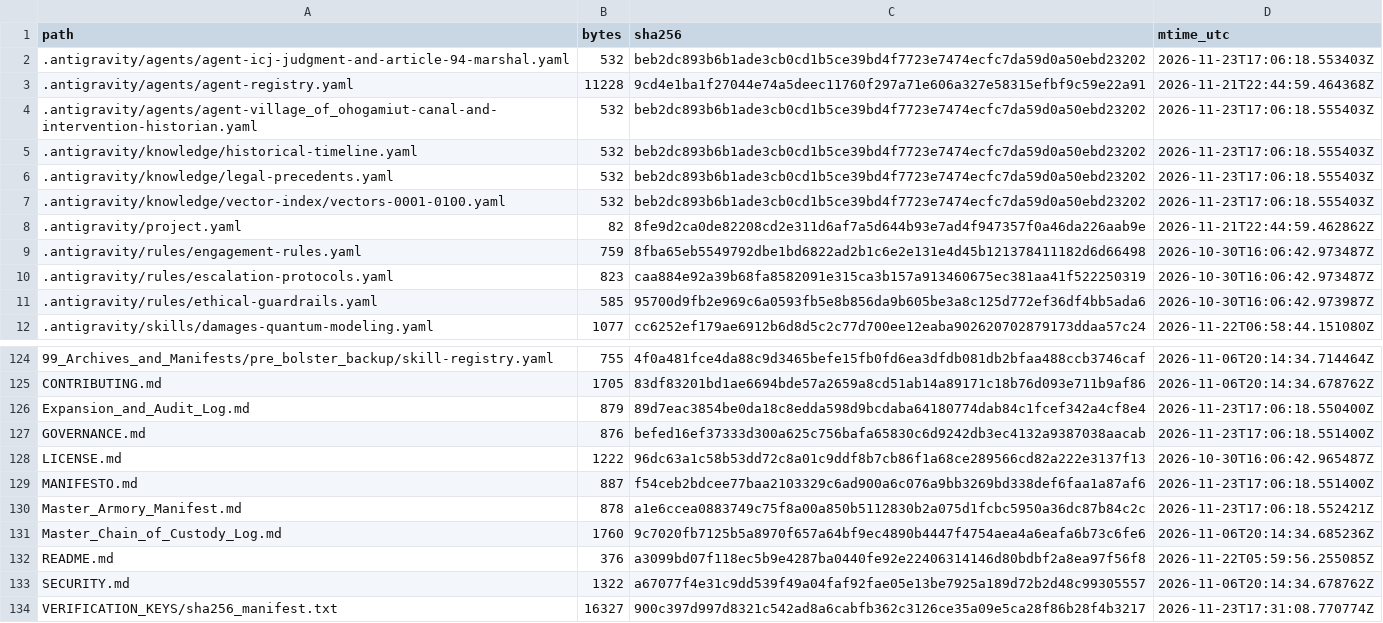
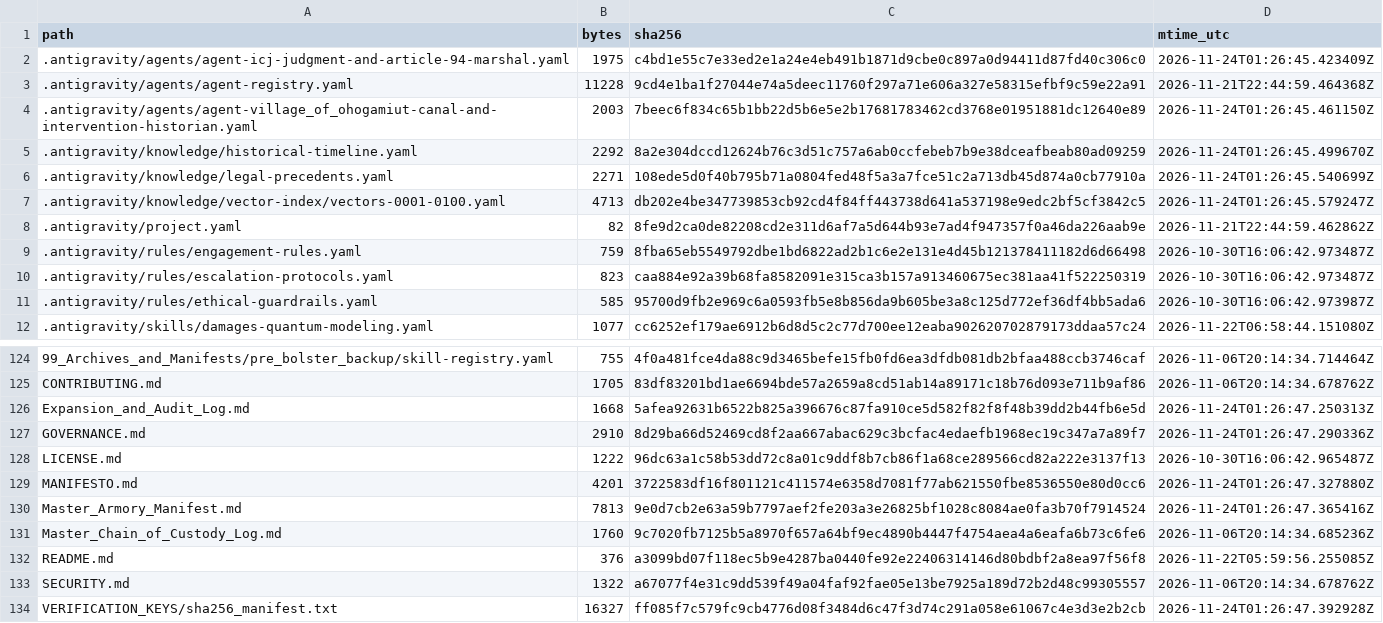
Before and after one commit to GlobalRestitutionAlliance/turtle-island-us-ak-village-of-ohogamiut-master-litigation, a CSV file: 99_Archives_and_Manifests/MANIFEST_SHA256.csv, drawn as a sheet; only a part is shown, gaps mark what is left out; the diff covers the shown part only.

```diff
--- a/99_Archives_and_Manifests/MANIFEST_SHA256.csv
+++ b/99_Archives_and_Manifests/MANIFEST_SHA256.csv
@@ -1,8 +1,8 @@
 path,bytes,sha256,mtime_utc
-.antigravity/agents/agent-icj-judgment-and-article-94-marshal.yaml,532,beb2dc893b6b1ade3cb0cd1b5ce39bd4f7723e7474ecfc7da59d0a50ebd23202,2026-11-23T17:06:18.553403Z
+.antigravity/agents/agent-icj-judgment-and-article-94-marshal.yaml,1975,c4bd1e55c7e33ed2e1a24e4eb491b1871d9cbe0c897a0d94411d87fd40c306c0,2026-11-24T01:26:45.423409Z
 .antigravity/agents/agent-registry.yaml,11228,9cd4e1ba1f27044e74a5deec11760f297a71e606a327e58315efbf9c59e22a91,2026-11-21T22:44:59.464368Z
-.antigravity/agents/agent-village_of_ohogamiut-canal-and-intervention-historian.yaml,532,beb2dc893b6b1ade3cb0cd1b5ce39bd4f7723e7474ecfc7da59d0a50ebd23202,2026-11-23T17:06:18.555403Z
-.antigravity/knowledge/historical-timeline.yaml,532,beb2dc893b6b1ade3cb0cd1b5ce39bd4f7723e7474ecfc7da59d0a50ebd23202,2026-11-23T17:06:18.555403Z
-.antigravity/knowledge/legal-precedents.yaml,532,beb2dc893b6b1ade3cb0cd1b5ce39bd4f7723e7474ecfc7da59d0a50ebd23202,2026-11-23T17:06:18.555403Z
-.antigravity/knowledge/vector-index/vectors-0001-0100.yaml,532,beb2dc893b6b1ade3cb0cd1b5ce39bd4f7723e7474ecfc7da59d0a50ebd23202,2026-11-23T17:06:18.555403Z
+.antigravity/agents/agent-village_of_ohogamiut-canal-and-intervention-historian.yaml,2003,7beec6f834c65b1bb22d5b6e5e2b17681783462cd3768e01951881dc12640e89,2026-11-24T01:26:45.461150Z
+.antigravity/knowledge/historical-timeline.yaml,2292,8a2e304dccd12624b76c3d51c757a6ab0ccfebeb7b9e38dceafbeab80ad09259,2026-11-24T01:26:45.499670Z
+.antigravity/knowledge/legal-precedents.yaml,2271,108ede5d0f40b795b71a0804fed48f5a3a7fce51c2a713db45d874a0cb77910a,2026-11-24T01:26:45.540699Z
+.antigravity/knowledge/vector-index/vectors-0001-0100.yaml,4713,db202e4be347739853cb92cd4f84ff443738d641a537198e9edc2bf5cf3842c5,2026-11-24T01:26:45.579247Z
 .antigravity/project.yaml,82,8fe9d2ca0de82208cd2e311d6af7a5d644b93e7ad4f947357f0a46da226aab9e,2026-11-21T22:44:59.462862Z
@@ -125,7 +125,7 @@ path,bytes,sha256,mtime_utc
 CONTRIBUTING.md,1705,83df83201bd1ae6694bde57a2659a8cd51ab14a89171c18b76d093e711b9af86,2026-11-06T20:14:34.678762Z
-Expansion_and_Audit_Log.md,879,89d7eac3854be0da18c8edda598d9bcdaba64180774dab84c1fcef342a4cf8e4,2026-11-23T17:06:18.550400Z
-GOVERNANCE.md,876,befed16ef37333d300a625c756bafa65830c6d9242db3ec4132a9387038aacab,2026-11-23T17:06:18.551400Z
+Expansion_and_Audit_Log.md,1668,5afea92631b6522b825a396676c87fa910ce5d582f82f8f48b39dd2b44fb6e5d,2026-11-24T01:26:47.250313Z
+GOVERNANCE.md,2910,8d29ba66d52469cd8f2aa667abac629c3bcfac4edaefb1968ec19c347a7a89f7,2026-11-24T01:26:47.290336Z
 LICENSE.md,1222,96dc63a1c58b53dd72c8a01c9ddf8b7cb86f1a68ce289566cd82a222e3137f13,2026-10-30T16:06:42.965487Z
-MANIFESTO.md,887,f54ceb2bdcee77baa2103329c6ad900a6c076a9bb3269bd338def6faa1a87af6,2026-11-23T17:06:18.551400Z
-Master_Armory_Manifest.md,878,a1e6ccea0883749c75f8a00a850b5112830b2a075d1fcbc5950a36dc87b84c2c,2026-11-23T17:06:18.552421Z
+MANIFESTO.md,4201,3722583df16f801121c411574e6358d7081f77ab621550fbe8536550e80d0cc6,2026-11-24T01:26:47.327880Z
+Master_Armory_Manifest.md,7813,9e0d7cb2e63a59b7797aef2fe203a3e26825bf1028c8084ae0fa3b70f7914524,2026-11-24T01:26:47.365416Z
 Master_Chain_of_Custody_Log.md,1760,9c7020fb7125b5a8970f657a64bf9ec4890b4447f4754aea4a6eafa6b73c6fe6,2026-11-06T20:14:34.685236Z
@@ -133,2 +133,2 @@ README.md,376,a3099bd07f118ec5b9e4287ba0440fe92e22406314146d80bdbf2a8ea97f56f8,2
 SECURITY.md,1322,a67077f4e31c9dd539f49a04faf92fae05e13be7925a189d72b2d48c99305557,2026-11-06T20:14:34.678762Z
-VERIFICATION_KEYS/sha256_manifest.txt,16327,900c397d997d8321c542ad8a6cabfb362c3126ce35a09e5ca28f86b28f4b3217,2026-11-23T17:31:08.770774Z
+VERIFICATION_KEYS/sha256_manifest.txt,16327,ff085f7c579fc9cb4776d08f3484d6c47f3d74c291a058e61067c4e3d3e2b2cb,2026-11-24T01:26:47.392928Z
```
Also changed, not shown: 81 edited cells elsewhere in this file, 37 other files.
